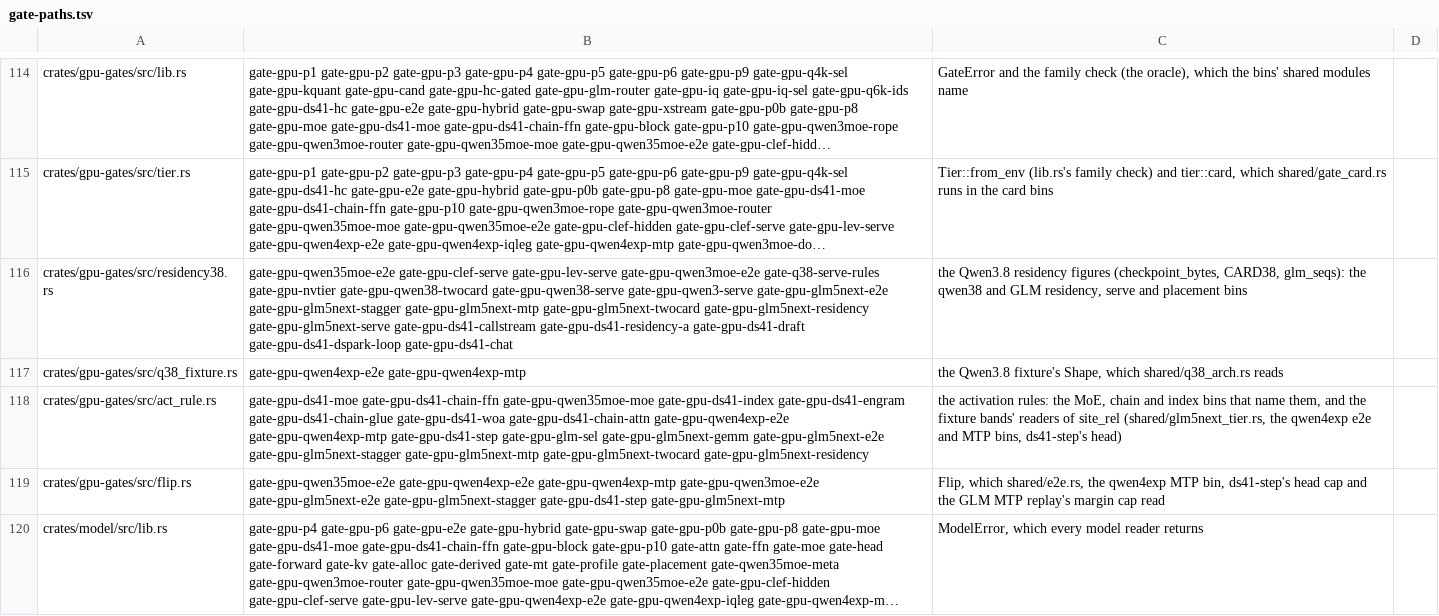
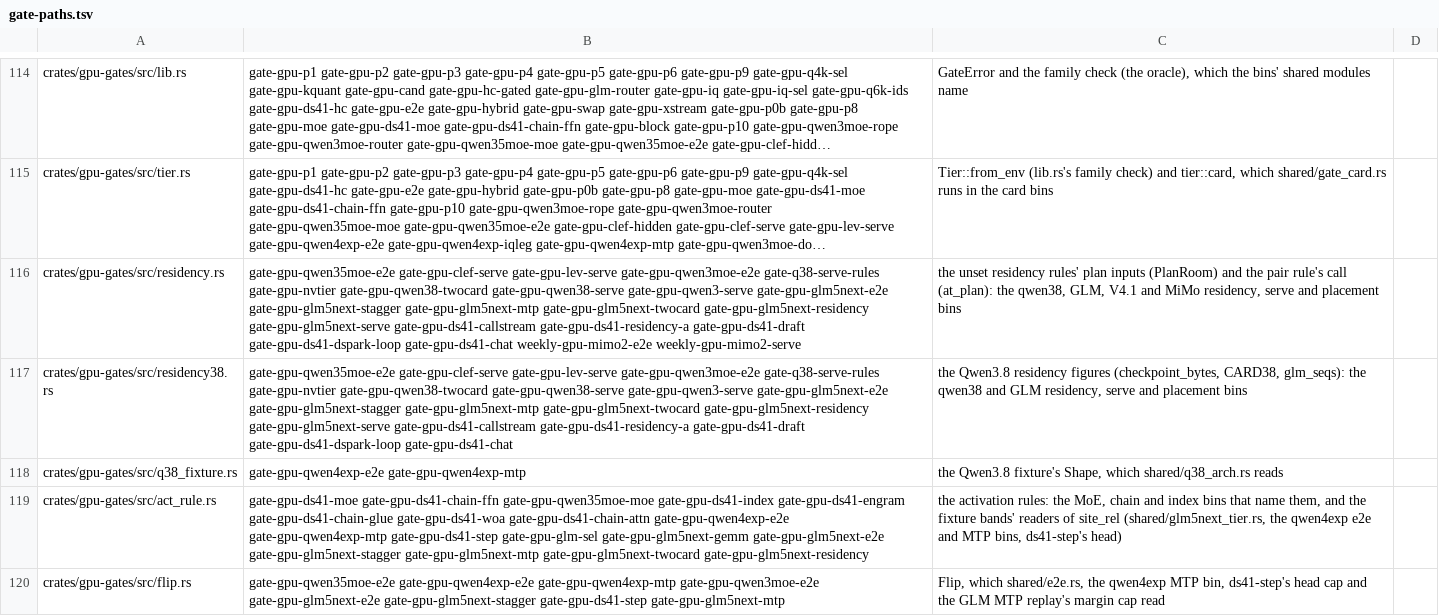
Before and after one commit to Burntgogi/bloomery, a TSV file: tools/gate-paths.tsv, drawn as a sheet; only a part is shown, gaps mark what is left out; the shorter side is filled out with more unchanged rows; long unchanged cells end in …; the diff names each change by its address in the sheet, - before the commit and + after, or states it on an @@ line.

```diff
--- a/tools/gate-paths.tsv
+++ b/tools/gate-paths.tsv
+row 116: crates/gpu-gates/src/residency.rs | gate-gpu-qwen35moe-e2e gate-gpu-clef-serve gate-gpu-lev-serve gate-gpu-qwen3moe-e2e gate-q38-serve-rules gate-gpu-nvtier gate-gpu-qwen38-twocard gate-gpu-qwen38-serve gate-gpu-qwen3-serve gate-gpu-glm5next-e2e gate-gpu-glm5next-stagger gate-gpu-glm5next-mtp gate-gpu-glm5next-twocard gate-gpu-glm5next-residency gate-gpu-glm5next-serve gate-gpu-ds41-callstream gate-gpu-ds41-residency-a gate-gpu-ds41-draft gate-gpu-ds41-dspark-loop gate-gpu-ds41-chat weekly-gpu-mimo2-e2e weekly-gpu-mimo2-serve | the unset residency rules' plan inputs (PlanRoom) and the pair rule's call (at_plan): the qwen38, GLM, V4.1 and MiMo residency, serve and placement bins
```
Also changed, not shown: 23 other files.
